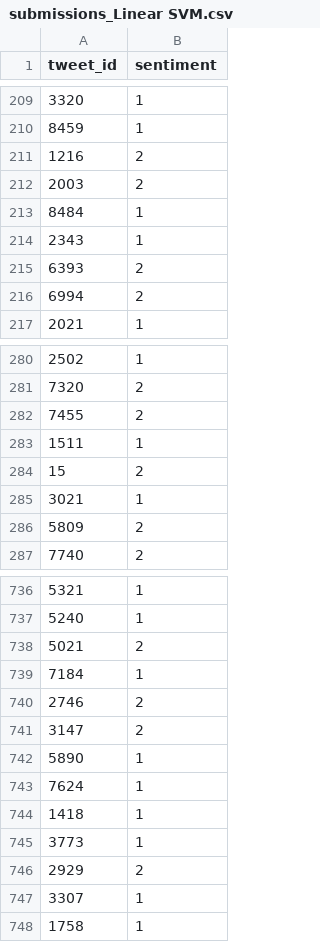
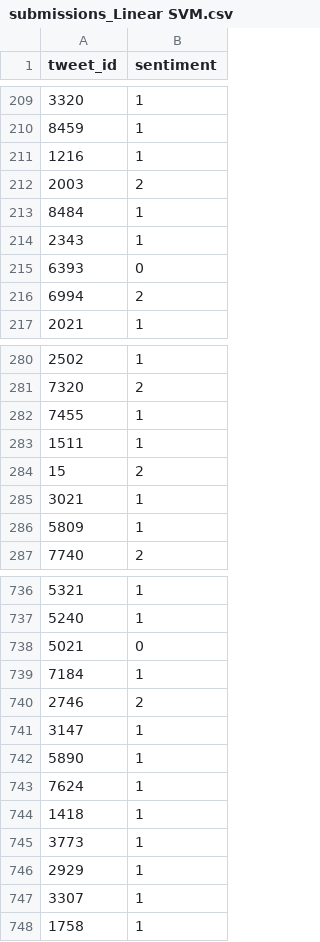
Before and after one commit to dashang/Hackathon_Twitter_Sentiment_Classification, a CSV file: submissions_Linear SVM.csv, drawn as a sheet; only a part is shown, gaps mark what is left out; the diff covers the shown part only.

```diff
--- a/submissions_Linear SVM.csv
+++ b/submissions_Linear SVM.csv
@@ -210,3 +210,3 @@ tweet_id,sentiment
 8459,1
-1216,2
+1216,1
 2003,2
@@ -214,3 +214,3 @@ tweet_id,sentiment
 2343,1
-6393,2
+6393,0
 6994,2
@@ -281,3 +281,3 @@ tweet_id,sentiment
 7320,2
-7455,2
+7455,1
 1511,1
@@ -285,3 +285,3 @@ tweet_id,sentiment
 3021,1
-5809,2
+5809,1
 7740,2
@@ -737,6 +737,6 @@ tweet_id,sentiment
 5240,1
-5021,2
+5021,0
 7184,1
 2746,2
-3147,2
+3147,1
 5890,1
@@ -745,3 +745,3 @@ tweet_id,sentiment
 3773,1
-2929,2
+2929,1
 3307,1
```
Also changed, not shown: 40 edited cells elsewhere in this file, submissions_Decision Tree.csv, submissions_RandomForestClassifier.csv, 8 other files.
